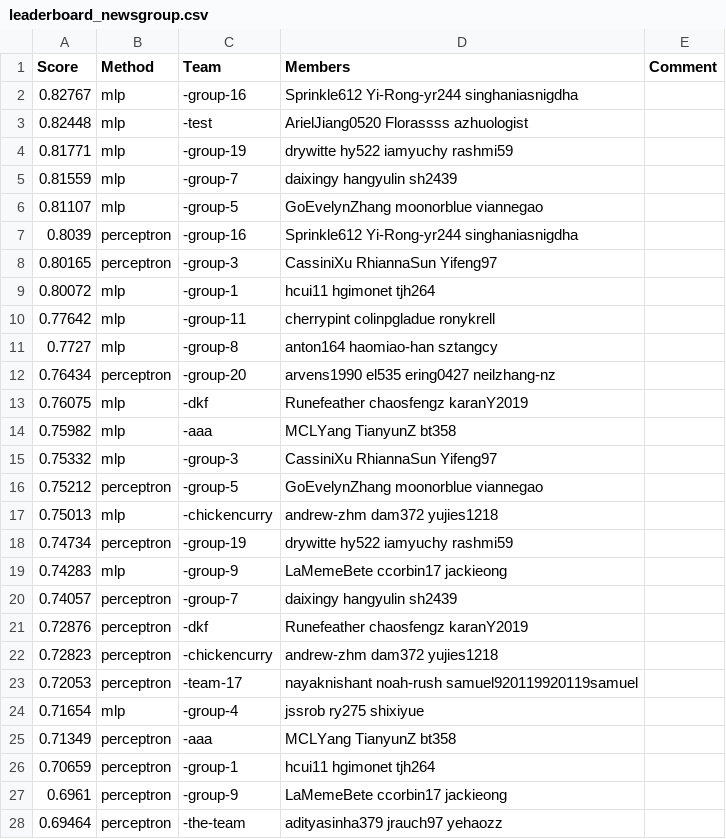
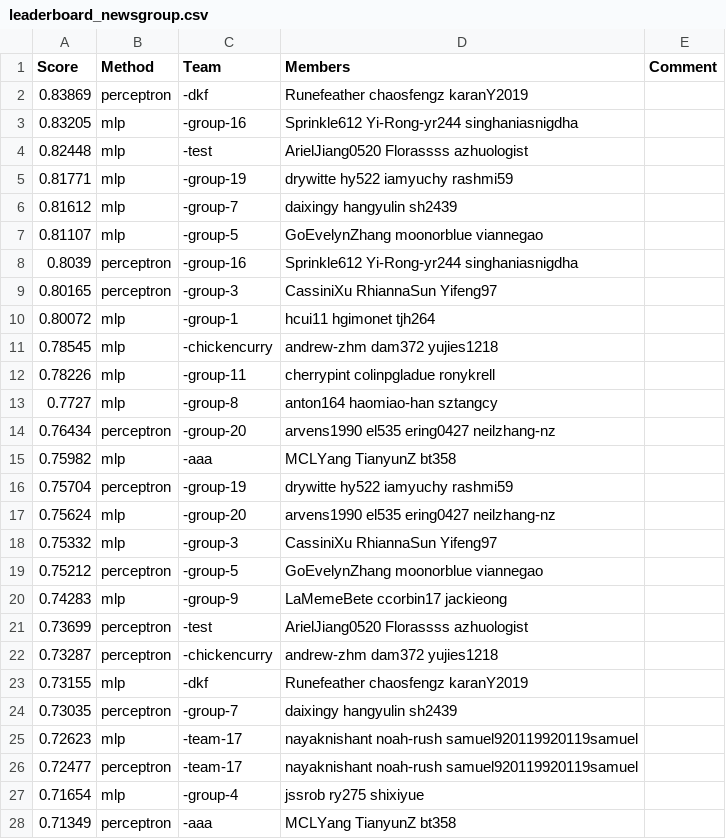
Before and after one commit to cornell-cs5740-21sp/leaderboards, a CSV file: assignment1/leaderboard_newsgroup.csv, drawn as a sheet; only a part is shown; the shorter side is filled out with more unchanged rows; the diff covers the shown part only.

Commit message:
Leaderboard Update

```diff
--- a/assignment1/leaderboard_newsgroup.csv
+++ b/assignment1/leaderboard_newsgroup.csv
@@ -1,6 +1,7 @@
 Score,Method,Team,Members,Comment
-0.82767,mlp,-group-16,Sprinkle612 Yi-Rong-yr244 singhaniasnigdha,
+0.83869,perceptron,-dkf,Runefeather chaosfengz karanY2019,
+0.83205,mlp,-group-16,Sprinkle612 Yi-Rong-yr244 singhaniasnigdha,
 0.82448,mlp,-test,ArielJiang0520 Florassss azhuologist,
 0.81771,mlp,-group-19,drywitte hy522 iamyuchy rashmi59,
-0.81559,mlp,-group-7,daixingy hangyulin sh2439,
+0.81612,mlp,-group-7,daixingy hangyulin sh2439,
 0.81107,mlp,-group-5,GoEvelynZhang moonorblue viannegao,
@@ -9,16 +10,18 @@ Score,Method,Team,Members,Comment
 0.80072,mlp,-group-1,hcui11 hgimonet tjh264,
-0.77642,mlp,-group-11,cherrypint colinpgladue ronykrell,
+0.78545,mlp,-chickencurry,andrew-zhm dam372 yujies1218,
+0.78226,mlp,-group-11,cherrypint colinpgladue ronykrell,
 0.7727,mlp,-group-8,anton164 haomiao-han sztangcy,
 0.76434,perceptron,-group-20,arvens1990 el535 ering0427 neilzhang-nz,
-0.76075,mlp,-dkf,Runefeather chaosfengz karanY2019,
 0.75982,mlp,-aaa,MCLYang TianyunZ bt358,
+0.75704,perceptron,-group-19,drywitte hy522 iamyuchy rashmi59,
+0.75624,mlp,-group-20,arvens1990 el535 ering0427 neilzhang-nz,
 0.75332,mlp,-group-3,CassiniXu RhiannaSun Yifeng97,
 0.75212,perceptron,-group-5,GoEvelynZhang moonorblue viannegao,
-0.75013,mlp,-chickencurry,andrew-zhm dam372 yujies1218,
-0.74734,perceptron,-group-19,drywitte hy522 iamyuchy rashmi59,
 0.74283,mlp,-group-9,LaMemeBete ccorbin17 jackieong,
-0.74057,perceptron,-group-7,daixingy hangyulin sh2439,
-0.72876,perceptron,-dkf,Runefeather chaosfengz karanY2019,
-0.72823,perceptron,-chickencurry,andrew-zhm dam372 yujies1218,
-0.72053,perceptron,-team-17,nayaknishant noah-rush samuel920119920119samuel,
+0.73699,perceptron,-test,ArielJiang0520 Florassss azhuologist,
+0.73287,perceptron,-chickencurry,andrew-zhm dam372 yujies1218,
+0.73155,mlp,-dkf,Runefeather chaosfengz karanY2019,
+0.73035,perceptron,-group-7,daixingy hangyulin sh2439,
+0.72623,mlp,-team-17,nayaknishant noah-rush samuel920119920119samuel,
+0.72477,perceptron,-team-17,nayaknishant noah-rush samuel920119920119samuel,
 0.71654,mlp,-group-4,jssrob ry275 shixiyue,
```
Also changed, not shown: 1 added row and 5 removed rows elsewhere in this file.
